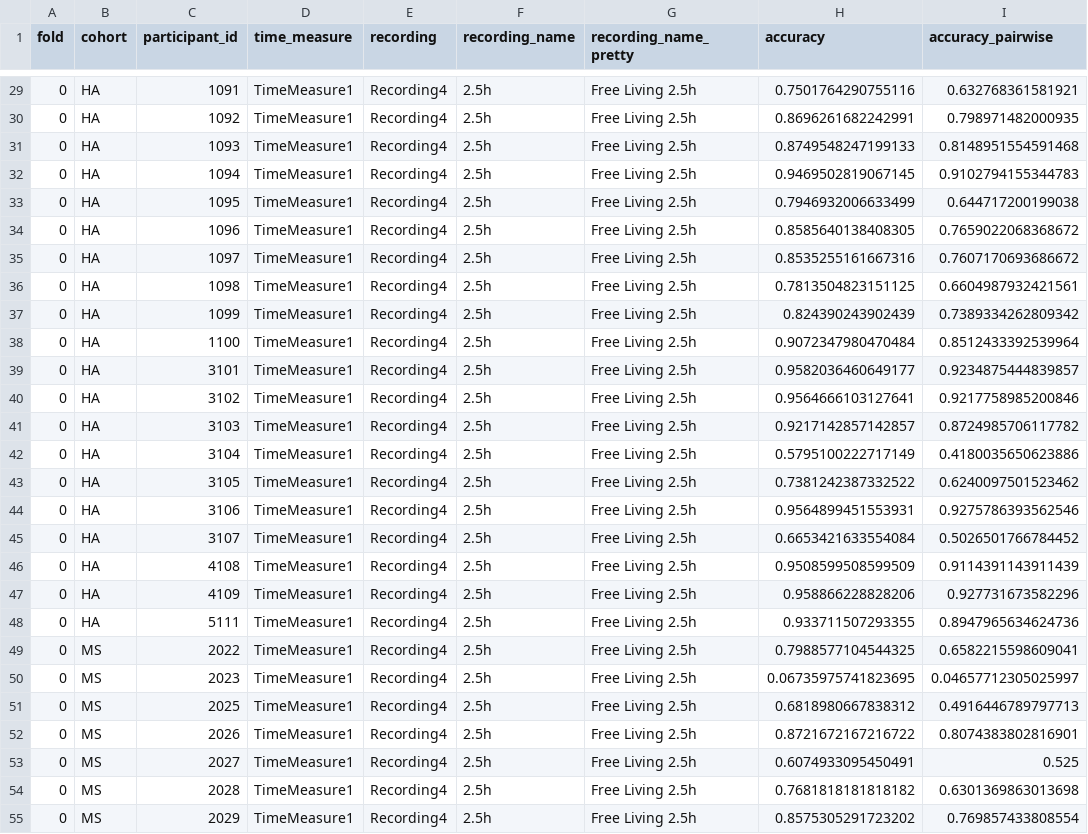
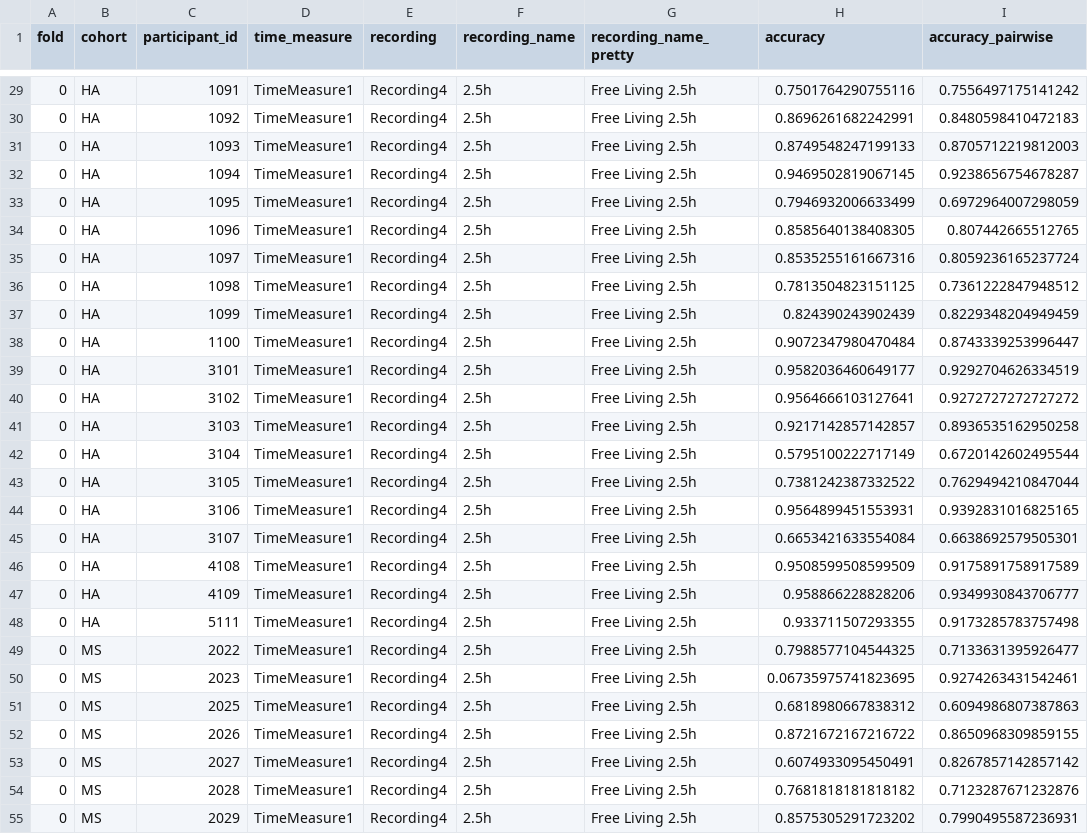
Before and after one commit to mobilise-d/mobgap_validation, a CSV file: results/lrc/free_living/UllrichNew__ms_all/single_results.csv, drawn as a sheet; only a part is shown, gaps mark what is left out; the diff covers the shown part only.

```diff
--- a/results/lrc/free_living/UllrichNew__ms_all/single_results.csv
+++ b/results/lrc/free_living/UllrichNew__ms_all/single_results.csv
@@ -29,27 +29,27 @@ fold,cohort,participant_id,time_measure,recording,recording_name,recording_name_
-0,HA,1091,TimeMeasure1,Recording4,2.5h,Free Living 2.5h,0.7501764290755116,0.632768361581921
-0,HA,1092,TimeMeasure1,Recording4,2.5h,Free Living 2.5h,0.8696261682242991,0.798971482000935
-0,HA,1093,TimeMeasure1,Recording4,2.5h,Free Living 2.5h,0.8749548247199133,0.8148951554591468
-0,HA,1094,TimeMeasure1,Recording4,2.5h,Free Living 2.5h,0.9469502819067145,0.9102794155344783
-0,HA,1095,TimeMeasure1,Recording4,2.5h,Free Living 2.5h,0.7946932006633499,0.644717200199038
-0,HA,1096,TimeMeasure1,Recording4,2.5h,Free Living 2.5h,0.8585640138408305,0.7659022068368672
-0,HA,1097,TimeMeasure1,Recording4,2.5h,Free Living 2.5h,0.8535255161667316,0.7607170693686672
-0,HA,1098,TimeMeasure1,Recording4,2.5h,Free Living 2.5h,0.7813504823151125,0.6604987932421561
-0,HA,1099,TimeMeasure1,Recording4,2.5h,Free Living 2.5h,0.824390243902439,0.7389334262809342
-0,HA,1100,TimeMeasure1,Recording4,2.5h,Free Living 2.5h,0.9072347980470484,0.8512433392539964
-0,HA,3101,TimeMeasure1,Recording4,2.5h,Free Living 2.5h,0.9582036460649177,0.9234875444839857
-0,HA,3102,TimeMeasure1,Recording4,2.5h,Free Living 2.5h,0.9564666103127641,0.9217758985200846
-0,HA,3103,TimeMeasure1,Recording4,2.5h,Free Living 2.5h,0.9217142857142857,0.8724985706117782
-0,HA,3104,TimeMeasure1,Recording4,2.5h,Free Living 2.5h,0.5795100222717149,0.4180035650623886
-0,HA,3105,TimeMeasure1,Recording4,2.5h,Free Living 2.5h,0.7381242387332522,0.6240097501523462
-0,HA,3106,TimeMeasure1,Recording4,2.5h,Free Living 2.5h,0.9564899451553931,0.9275786393562546
-0,HA,3107,TimeMeasure1,Recording4,2.5h,Free Living 2.5h,0.6653421633554084,0.5026501766784452
-0,HA,4108,TimeMeasure1,Recording4,2.5h,Free Living 2.5h,0.9508599508599509,0.9114391143911439
-0,HA,4109,TimeMeasure1,Recording4,2.5h,Free Living 2.5h,0.958866228828206,0.927731673582296
-0,HA,5111,TimeMeasure1,Recording4,2.5h,Free Living 2.5h,0.933711507293355,0.8947965634624736
-0,MS,2022,TimeMeasure1,Recording4,2.5h,Free Living 2.5h,0.7988577104544325,0.6582215598609041
-0,MS,2023,TimeMeasure1,Recording4,2.5h,Free Living 2.5h,0.06735975741823695,0.04657712305025997
-0,MS,2025,TimeMeasure1,Recording4,2.5h,Free Living 2.5h,0.6818980667838312,0.4916446789797713
-0,MS,2026,TimeMeasure1,Recording4,2.5h,Free Living 2.5h,0.8721672167216722,0.8074383802816901
-0,MS,2027,TimeMeasure1,Recording4,2.5h,Free Living 2.5h,0.6074933095450491,0.525
-0,MS,2028,TimeMeasure1,Recording4,2.5h,Free Living 2.5h,0.7681818181818182,0.6301369863013698
-0,MS,2029,TimeMeasure1,Recording4,2.5h,Free Living 2.5h,0.8575305291723202,0.769857433808554
+0,HA,1091,TimeMeasure1,Recording4,2.5h,Free Living 2.5h,0.7501764290755116,0.7556497175141242
+0,HA,1092,TimeMeasure1,Recording4,2.5h,Free Living 2.5h,0.8696261682242991,0.8480598410472183
+0,HA,1093,TimeMeasure1,Recording4,2.5h,Free Living 2.5h,0.8749548247199133,0.8705712219812003
+0,HA,1094,TimeMeasure1,Recording4,2.5h,Free Living 2.5h,0.9469502819067145,0.9238656754678287
+0,HA,1095,TimeMeasure1,Recording4,2.5h,Free Living 2.5h,0.7946932006633499,0.6972964007298059
+0,HA,1096,TimeMeasure1,Recording4,2.5h,Free Living 2.5h,0.8585640138408305,0.807442665512765
+0,HA,1097,TimeMeasure1,Recording4,2.5h,Free Living 2.5h,0.8535255161667316,0.8059236165237724
+0,HA,1098,TimeMeasure1,Recording4,2.5h,Free Living 2.5h,0.7813504823151125,0.7361222847948512
+0,HA,1099,TimeMeasure1,Recording4,2.5h,Free Living 2.5h,0.824390243902439,0.8229348204949459
+0,HA,1100,TimeMeasure1,Recording4,2.5h,Free Living 2.5h,0.9072347980470484,0.8743339253996447
+0,HA,3101,TimeMeasure1,Recording4,2.5h,Free Living 2.5h,0.9582036460649177,0.9292704626334519
+0,HA,3102,TimeMeasure1,Recording4,2.5h,Free Living 2.5h,0.9564666103127641,0.9272727272727272
+0,HA,3103,TimeMeasure1,Recording4,2.5h,Free Living 2.5h,0.9217142857142857,0.8936535162950258
+0,HA,3104,TimeMeasure1,Recording4,2.5h,Free Living 2.5h,0.5795100222717149,0.6720142602495544
+0,HA,3105,TimeMeasure1,Recording4,2.5h,Free Living 2.5h,0.7381242387332522,0.7629494210847044
+0,HA,3106,TimeMeasure1,Recording4,2.5h,Free Living 2.5h,0.9564899451553931,0.9392831016825165
+0,HA,3107,TimeMeasure1,Recording4,2.5h,Free Living 2.5h,0.6653421633554084,0.6638692579505301
+0,HA,4108,TimeMeasure1,Recording4,2.5h,Free Living 2.5h,0.9508599508599509,0.9175891758917589
+0,HA,4109,TimeMeasure1,Recording4,2.5h,Free Living 2.5h,0.958866228828206,0.9349930843706777
+0,HA,5111,TimeMeasure1,Recording4,2.5h,Free Living 2.5h,0.933711507293355,0.9173285783757498
+0,MS,2022,TimeMeasure1,Recording4,2.5h,Free Living 2.5h,0.7988577104544325,0.7133631395926477
+0,MS,2023,TimeMeasure1,Recording4,2.5h,Free Living 2.5h,0.06735975741823695,0.9274263431542461
+0,MS,2025,TimeMeasure1,Recording4,2.5h,Free Living 2.5h,0.6818980667838312,0.6094986807387863
+0,MS,2026,TimeMeasure1,Recording4,2.5h,Free Living 2.5h,0.8721672167216722,0.8650968309859155
+0,MS,2027,TimeMeasure1,Recording4,2.5h,Free Living 2.5h,0.6074933095450491,0.8267857142857142
+0,MS,2028,TimeMeasure1,Recording4,2.5h,Free Living 2.5h,0.7681818181818182,0.7123287671232876
+0,MS,2029,TimeMeasure1,Recording4,2.5h,Free Living 2.5h,0.8575305291723202,0.7990495587236931
```
Also changed, not shown: 73 edited cells elsewhere in this file, results/lrc/free_living/McCamley/single_results.csv, results/lrc/laboratory/McCamley/single_results.csv, 6 other files.
